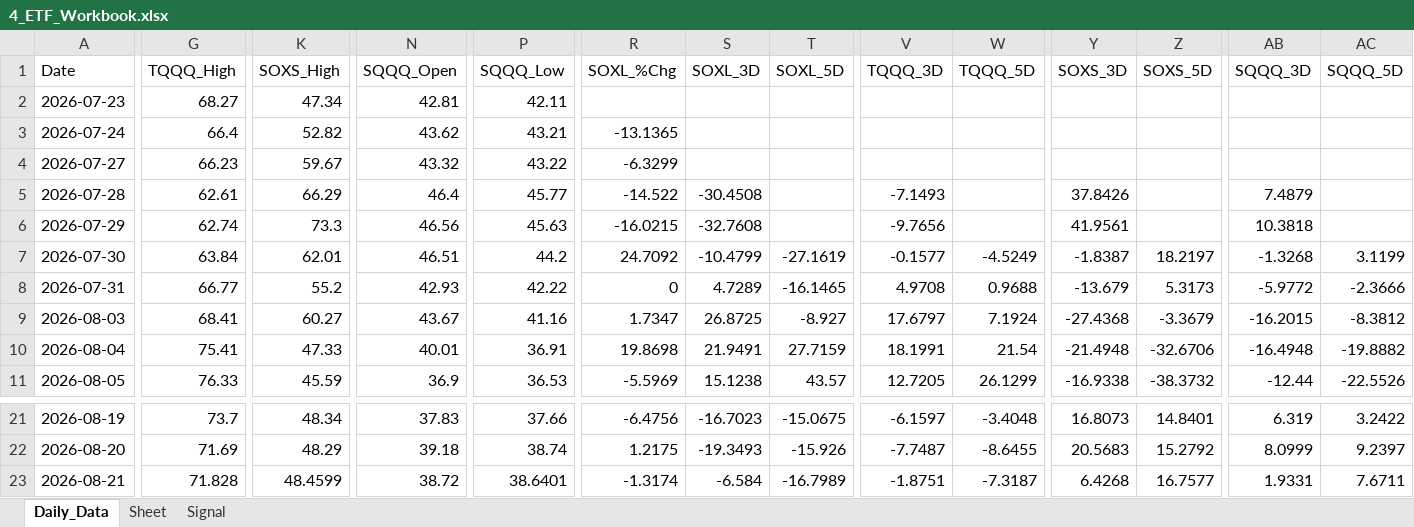
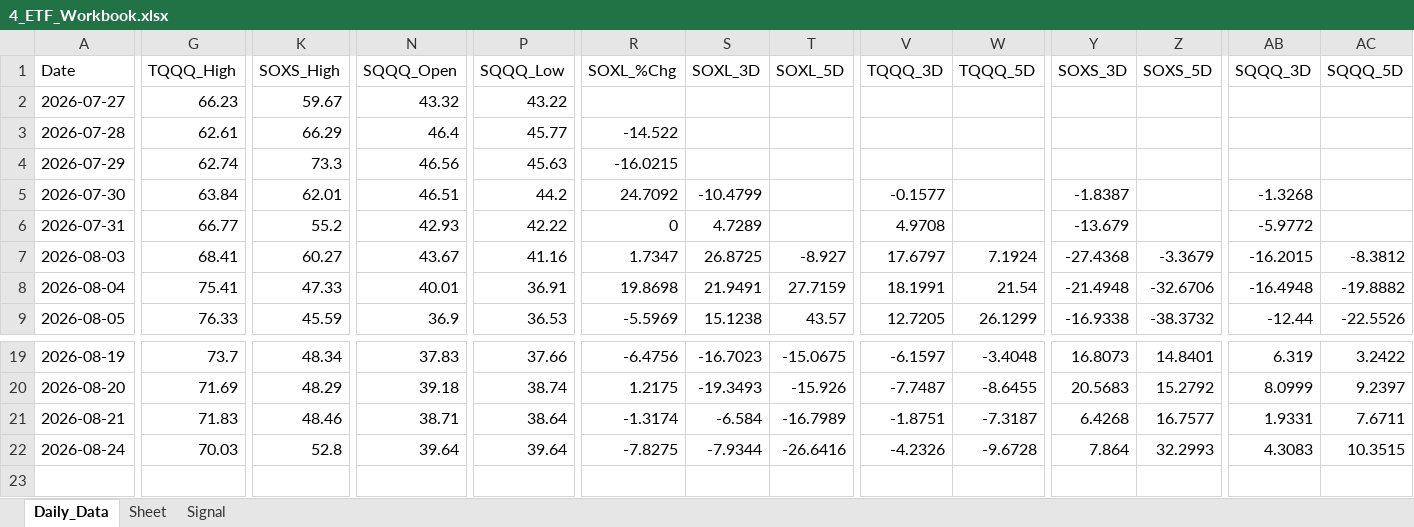
Before and after one commit to mrpink970/sector-research-system, an Excel workbook: data/4_etf/4_ETF_Workbook.xlsx, sheet Daily_Data, drawn as a sheet; only a part is shown, gaps mark what is left out; values as stored, in another font and other column widths than the file's, no borders; removed rows and columns are numbered as before the commit, all else as after; rows hold the shown columns only; the diff covers the shown part only; the diff names each change by its address in the sheet, - before the commit and + after, or states it on an @@ line.

```diff
--- a/data/4_etf/4_ETF_Workbook.xlsx (sheet Daily_Data)
+++ b/data/4_etf/4_ETF_Workbook.xlsx (sheet Daily_Data)
-row 2: 2026-07-23 | 68.27 | 47.34 | 42.81 | 42.11
-row 3: 2026-07-24 | 66.4 | 52.82 | 43.62 | 43.21 | -13.1365
-R2 (SOXL_%Chg): -6.3299
+R2 (SOXL_%Chg): (empty)
-S3 (SOXL_3D): -30.4508
+S3 (SOXL_3D): (empty)
-V3 (TQQQ_3D): -7.1493
+V3 (TQQQ_3D): (empty)
-Y3 (SOXS_3D): 37.8426
+Y3 (SOXS_3D): (empty)
-AB3 (SQQQ_3D): 7.4879
+AB3 (SQQQ_3D): (empty)
-S4 (SOXL_3D): -32.7608
+S4 (SOXL_3D): (empty)
-V4 (TQQQ_3D): -9.7656
+V4 (TQQQ_3D): (empty)
-Y4 (SOXS_3D): 41.9561
+Y4 (SOXS_3D): (empty)
-AB4 (SQQQ_3D): 10.3818
+AB4 (SQQQ_3D): (empty)
-T5 (SOXL_5D): -27.1619
+T5 (SOXL_5D): (empty)
-W5 (TQQQ_5D): -4.5249
+W5 (TQQQ_5D): (empty)
-Z5 (SOXS_5D): 18.2197
+Z5 (SOXS_5D): (empty)
-AC5 (SQQQ_5D): 3.1199
+AC5 (SQQQ_5D): (empty)
-T6 (SOXL_5D): -16.1465
+T6 (SOXL_5D): (empty)
-W6 (TQQQ_5D): 0.9688
+W6 (TQQQ_5D): (empty)
-Z6 (SOXS_5D): 5.3173
+Z6 (SOXS_5D): (empty)
-AC6 (SQQQ_5D): -2.3666
+AC6 (SQQQ_5D): (empty)
-G21 (TQQQ_High): 71.828
+G21 (TQQQ_High): 71.83
-K21 (SOXS_High): 48.4599
+K21 (SOXS_High): 48.46
-N21 (SQQQ_Open): 38.72
+N21 (SQQQ_Open): 38.71
-P21 (SQQQ_Low): 38.6401
+P21 (SQQQ_Low): 38.64
+row 22: 2026-08-24 | 70.03 | 52.8 | 39.64 | 39.64 | -7.8275 | -7.9344 | -26.6416 | -4.2326 | -9.6728 | 7.864 | 32.2993 | 4.3083 | 10.3515
```
Also changed, not shown: 3 edited cells elsewhere in this sheet, sheet Signal, 11 other files.
